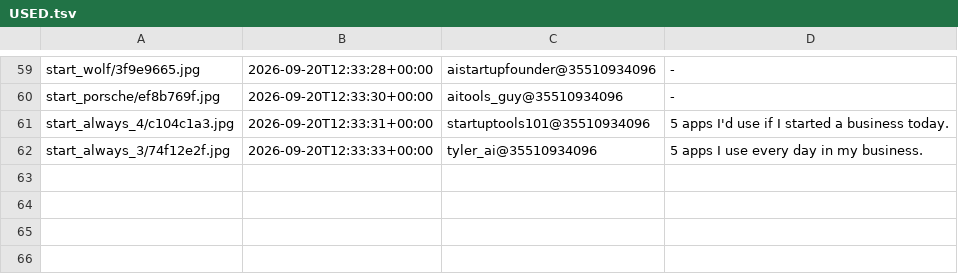
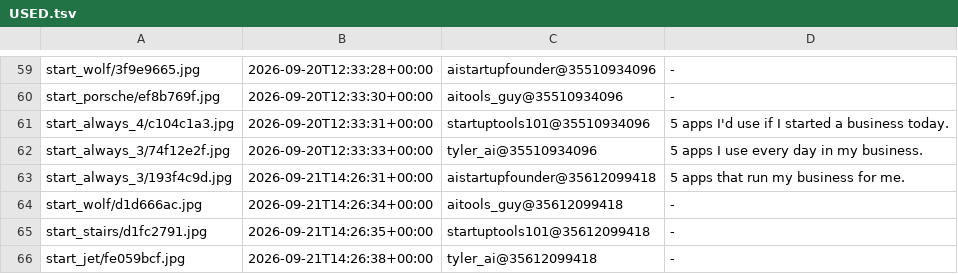
Before and after one commit to YvesMatteo/tiktok-slideshow, a TSV file: assets/title_bank/USED.tsv, drawn as a sheet; only a part is shown, gaps mark what is left out; the diff names each change by its address in the sheet, - before the commit and + after, or states it on an @@ line.

```diff
--- a/assets/title_bank/USED.tsv
+++ b/assets/title_bank/USED.tsv
+row 63: start_always_3/193f4c9d.jpg | 2026-09-21T14:26:31+00:00 | aistartupfounder@35612099418 | 5 apps that run my business for me.
+row 64: start_wolf/d1d666ac.jpg | 2026-09-21T14:26:34+00:00 | aitools_guy@35612099418 | -
+row 65: start_stairs/d1fc2791.jpg | 2026-09-21T14:26:35+00:00 | startuptools101@35612099418 | -
+row 66: start_jet/fe059bcf.jpg | 2026-09-21T14:26:38+00:00 | tyler_ai@35612099418 | -
```
